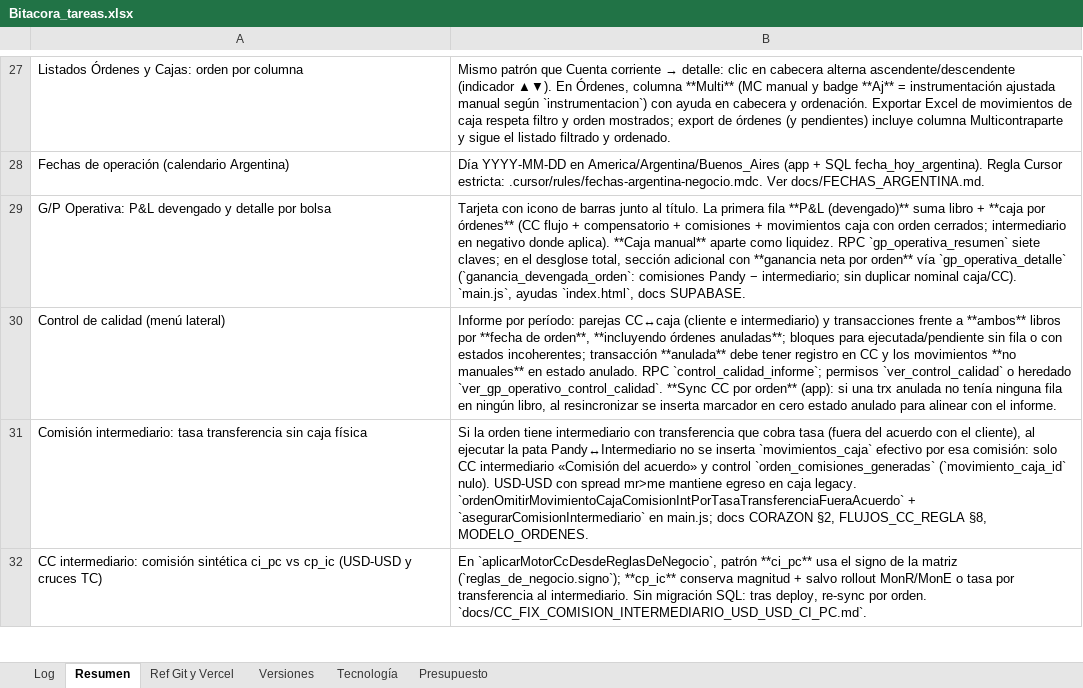
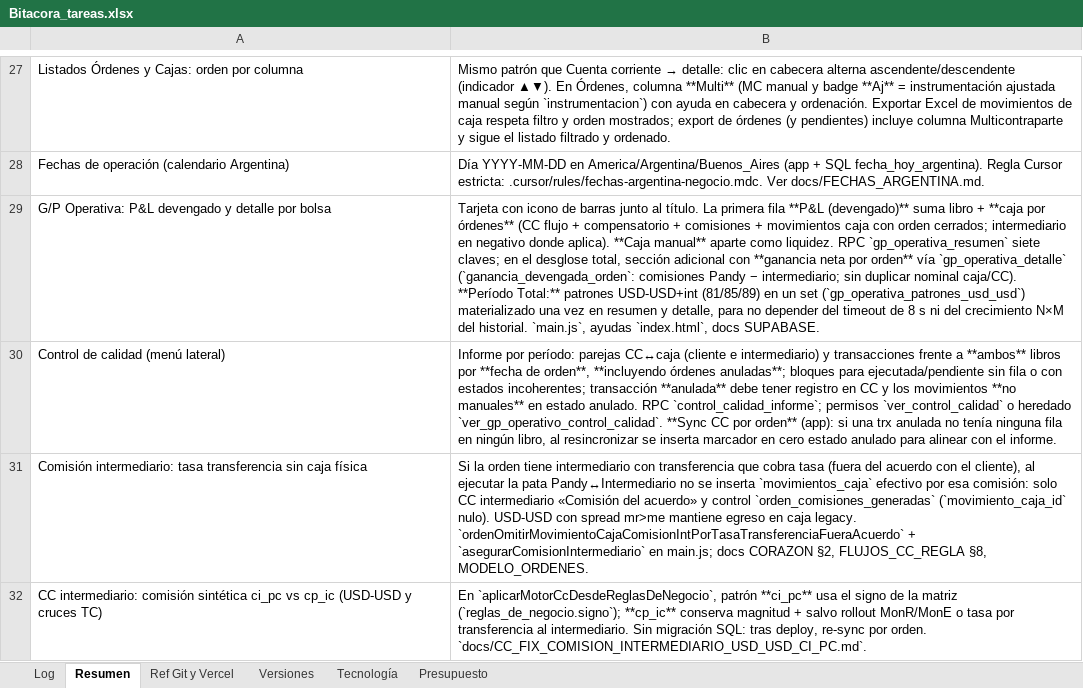
Before and after one commit to lucasbustosmartin-coder/pandy, an Excel workbook: Bitacora_tareas.xlsx, sheet Resumen, drawn as a sheet; only a part is shown, gaps mark what is left out; values as stored, in another font and other column widths than the file's, no borders; the diff names each change by its address in the sheet, - before the commit and + after, or states it on an @@ line.

```diff
--- a/Bitacora_tareas.xlsx (sheet Resumen)
+++ b/Bitacora_tareas.xlsx (sheet Resumen)
-B29: …nominal caja/CC). `main.js`, ayudas…
+B29: …nominal caja/CC). **Período Total:** patrones USD-USD+int (81/85/89) en un set (`gp_operativa_patrones_usd_usd`) materializado una vez en resumen y detalle, para no depender del timeout de 8 s ni del crecimiento N×M del historial. `main.js`, ayudas…
```
Also changed, not shown: sheet Log, sheet Versiones, 7 other files.
